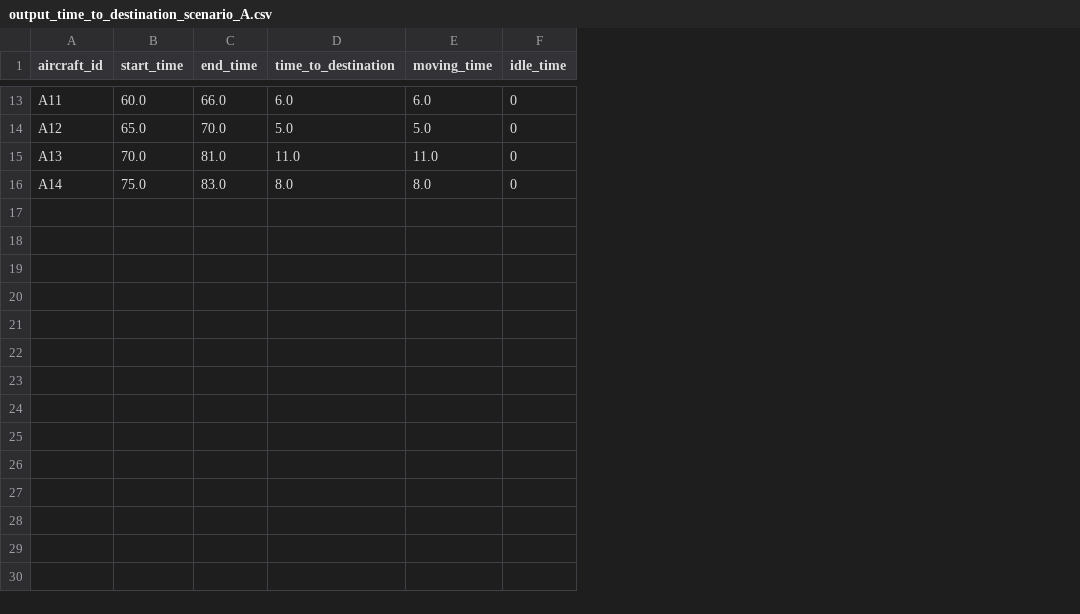
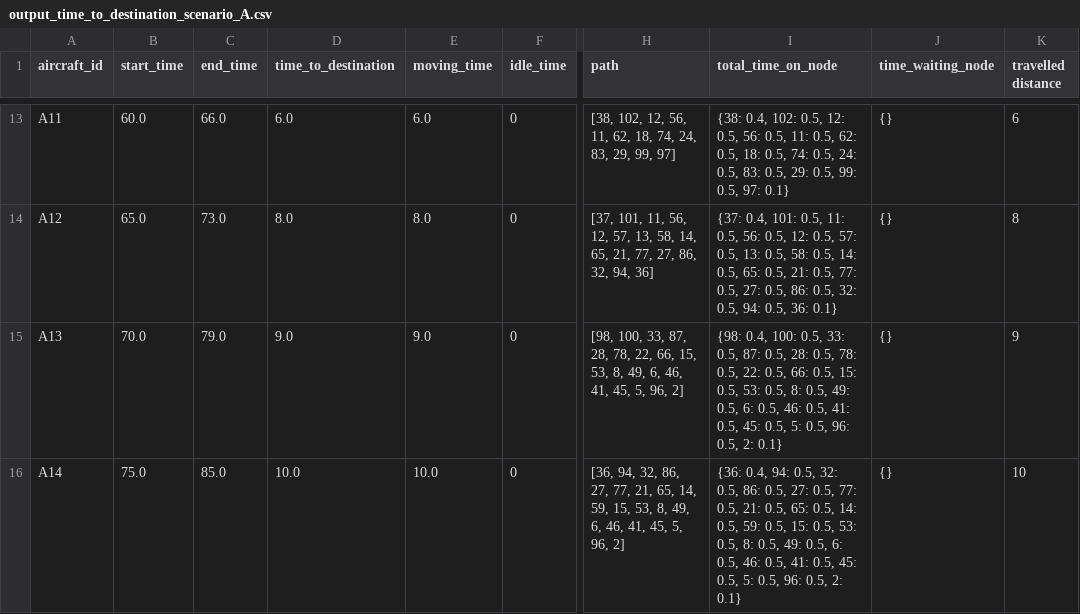
Before and after one commit to RamiSaht/Agent_based, a CSV file: output_time_to_destination_scenario_A.csv, drawn as a sheet; only a part is shown, gaps mark what is left out; the diff covers the shown part only; the diff names each change by its address in the sheet, - before the commit and + after, or states it on an @@ line.

```diff
--- a/output_time_to_destination_scenario_A.csv
+++ b/output_time_to_destination_scenario_A.csv
+column H (path), rows 13-16: [38, 102, 12, 56, 11, 62, 18, 74, 24, 83, 29, 99, 97] | [37, 101, 11, 56, 12, 57, 13, 58, 14, 65, 21, 77, 27, 86, 32, 94, 36] | [98, 100, 33, 87, 28, 78, 22, 66, 15, 53, 8, 49, 6, 46, 41, 45, 5, 96, 2] | [36, 94, 32, 86, 27, 77, 21, 65, 14, 59, 15, 53, 8, 49, 6, 46, 41, 45, 5, 96, 2]
+column I (total_time_on_node), rows 13-16: {38: 0.4, 102: 0.5, 12: 0.5, 56: 0.5, 11: 0.5, 62: 0.5, 18: 0.5, 74: 0.5, 24: 0.5, 83: 0.5, 29: 0.5, 99: 0.5, 97: 0.1} | {37: 0.4, 101: 0.5, 11: 0.5, 56: 0.5, 12: 0.5, 57: 0.5, 13: 0.5, 58: 0.5, 14: 0.5, 65: 0.5, 21: 0.5, 77: 0.5, 27: 0.5, 86: 0.5, 32: 0.5, 94: 0.5, 36: 0.1} | {98: 0.4, 100: 0.5, 33: 0.5, 87: 0.5, 28: 0.5, 78: 0.5, 22: 0.5, 66: 0.5, 15: 0.5, 53: 0.5, 8: 0.5, 49: 0.5, 6: 0.5, 46: 0.5, 41: 0.5, 45: 0.5, 5: 0.5, 96: 0.5, 2: 0.1} | {36: 0.4, 94: 0.5, 32: 0.5, 86: 0.5, 27: 0.5, 77: 0.5, 21: 0.5, 65: 0.5, 14: 0.5, 59: 0.5, 15: 0.5, 53: 0.5, 8: 0.5, 49: 0.5, 6: 0.5, 46: 0.5, 41: 0.5, 45: 0.5, 5: 0.5, 96: 0.5, 2: 0.1}
+column J (time_waiting_node), rows 13-16: all {}
+column K (travelled distance), rows 13-16: 6 | 8 | 9 | 10
-C14 (end_time): 70.0
+C14 (end_time): 73.0
-D14 (time_to_destination): 5.0
+D14 (time_to_destination): 8.0
-E14 (moving_time): 5.0
+E14 (moving_time): 8.0
-C15 (end_time): 81.0
+C15 (end_time): 79.0
-D15 (time_to_destination): 11.0
+D15 (time_to_destination): 9.0
-E15 (moving_time): 11.0
+E15 (moving_time): 9.0
-C16 (end_time): 83.0
+C16 (end_time): 85.0
-D16 (time_to_destination): 8.0
+D16 (time_to_destination): 10.0
-E16 (moving_time): 8.0
+E16 (moving_time): 10.0
```
Also changed, not shown: 27 edited cells elsewhere in this file, aircraft_time_to_destination_scenario_B.csv, tug_operations_scenario_B.csv, 5 other files.
